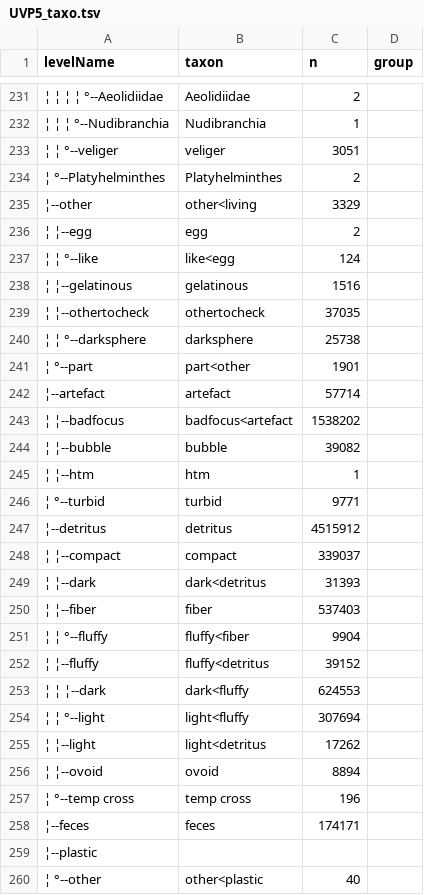
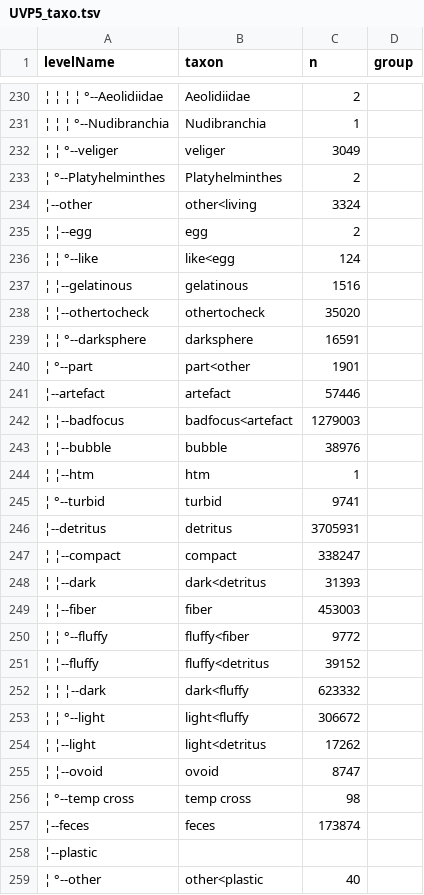
Before and after one commit to ThelmaPana/planktyp, a TSV file: data/extract_zoo/UVP5_taxo.tsv, drawn as a sheet; only a part is shown, gaps mark what is left out; addresses are those after the commit; the diff covers the shown part only; the diff names each change by its address in the sheet, - before the commit and + after, or states it on an @@ line.

```diff
--- a/data/extract_zoo/UVP5_taxo.tsv
+++ b/data/extract_zoo/UVP5_taxo.tsv
-C232 (n): 3051
+C232 (n): 3049
-C234 (n): 3329
+C234 (n): 3324
-C238 (n): 37035
+C238 (n): 35020
-C239 (n): 25738
+C239 (n): 16591
-C241 (n): 57714
+C241 (n): 57446
-C242 (n): 1538202
+C242 (n): 1279003
-C243 (n): 39082
+C243 (n): 38976
-C245 (n): 9771
+C245 (n): 9741
-C246 (n): 4515912
+C246 (n): 3705931
-C247 (n): 339037
+C247 (n): 338247
-C249 (n): 537403
+C249 (n): 453003
-C250 (n): 9904
+C250 (n): 9772
-C252 (n): 624553
+C252 (n): 623332
-C253 (n): 307694
+C253 (n): 306672
-C255 (n): 8894
+C255 (n): 8747
-C256 (n): 196
+C256 (n): 98
-C257 (n): 174171
+C257 (n): 173874
```
Also changed, not shown: 1 removed row and 89 edited cells elsewhere in this file, data/extract_zoo/UVP5_projects.tsv, data/extract_zoo/UVP5_samples_selected.tsv, 12 other files.
